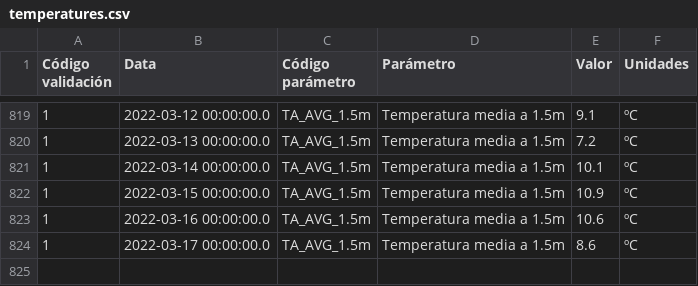
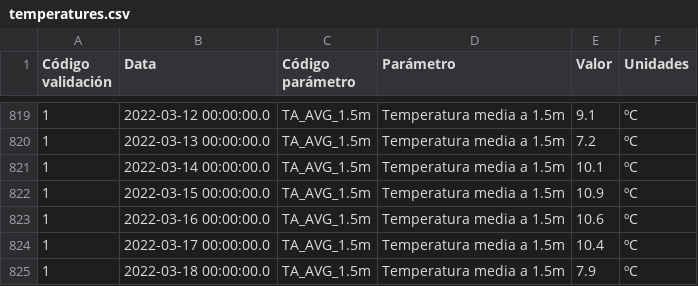
Before and after one commit to maqroll/electricity_consumption, a CSV file: temperatures.csv, drawn as a sheet; only a part is shown, gaps mark what is left out.

```diff
--- a/temperatures.csv
+++ b/temperatures.csv
@@ -823,2 +823,3 @@
 "1","2022-03-16 00:00:00.0","TA_AVG_1.5m","Temperatura media a 1.5m","10.6","ºC"
-"1","2022-03-17 00:00:00.0","TA_AVG_1.5m","Temperatura media a 1.5m","8.6","ºC"
+"1","2022-03-17 00:00:00.0","TA_AVG_1.5m","Temperatura media a 1.5m","10.4","ºC"
+"1","2022-03-18 00:00:00.0","TA_AVG_1.5m","Temperatura media a 1.5m","7.9","ºC"
```
